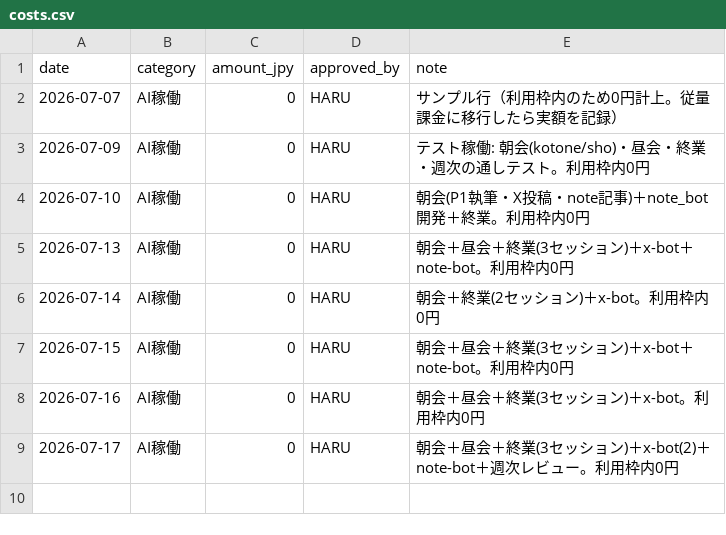
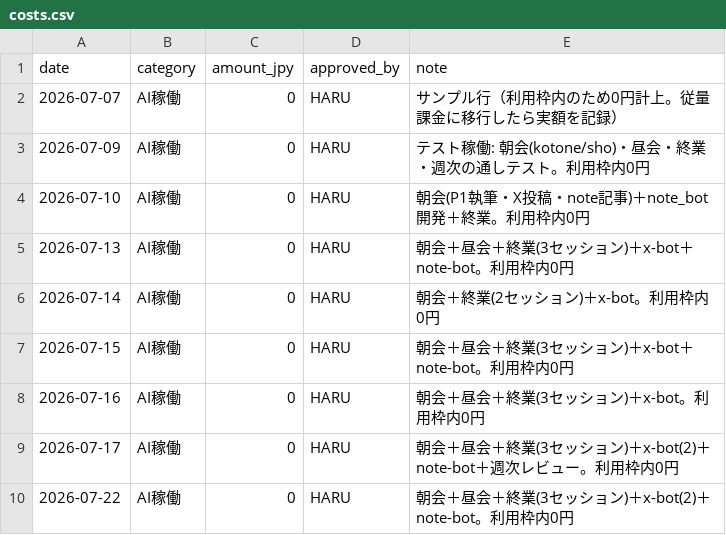
Before and after one commit to hmatsuoka-glitch/my-virtual-team-agents, a CSV file: pilot-company/ledger/costs.csv, drawn as a sheet; the diff names each change by its address in the sheet, - before the commit and + after, or states it on an @@ line.

```diff
--- a/pilot-company/ledger/costs.csv
+++ b/pilot-company/ledger/costs.csv
+row 10: 2026-07-22 | AI稼働 | 0 | HARU | 朝会＋昼会＋終業(3セッション)＋x-bot(2)＋note-bot。利用枠内0円
```
Also changed, not shown: 2 other files.
